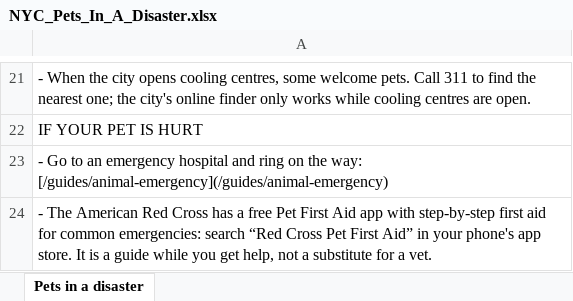
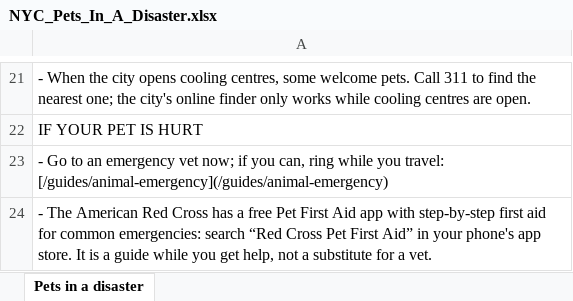
Before and after one commit to btaylor62000-spec/nyc-animal-rescue, an Excel workbook: research/NYC_Pets_In_A_Disaster.xlsx, sheet Pets in a disaster, drawn as a sheet; only a part is shown, gaps mark what is left out; values as stored, in another font and other column widths than the file's, no borders; the diff names each change by its address in the sheet, - before the commit and + after, or states it on an @@ line.

```diff
--- a/research/NYC_Pets_In_A_Disaster.xlsx (sheet Pets in a disaster)
+++ b/research/NYC_Pets_In_A_Disaster.xlsx (sheet Pets in a disaster)
-A23: …an emergency hospital and ring on the way: [/guides/animal-emergency](/guides/animal-emergency)
+A23: …an emergency vet now; if you can, ring while you travel: [/guides/animal-emergency](/guides/animal-emergency)
```
Also changed, not shown: research/NYC_Animal_Trapped.xlsx, research/NYC_Cat_Rescue_TNR_Reference.xlsx, 8 other files.
